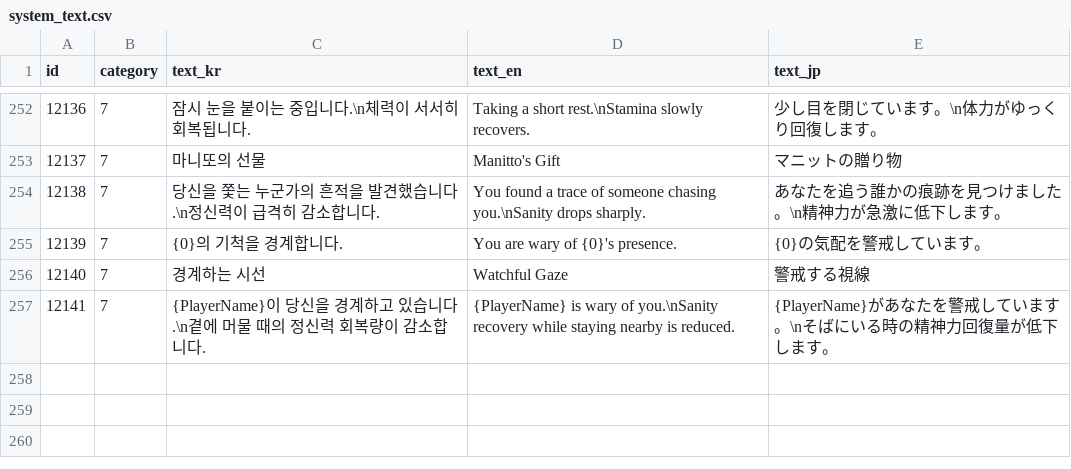
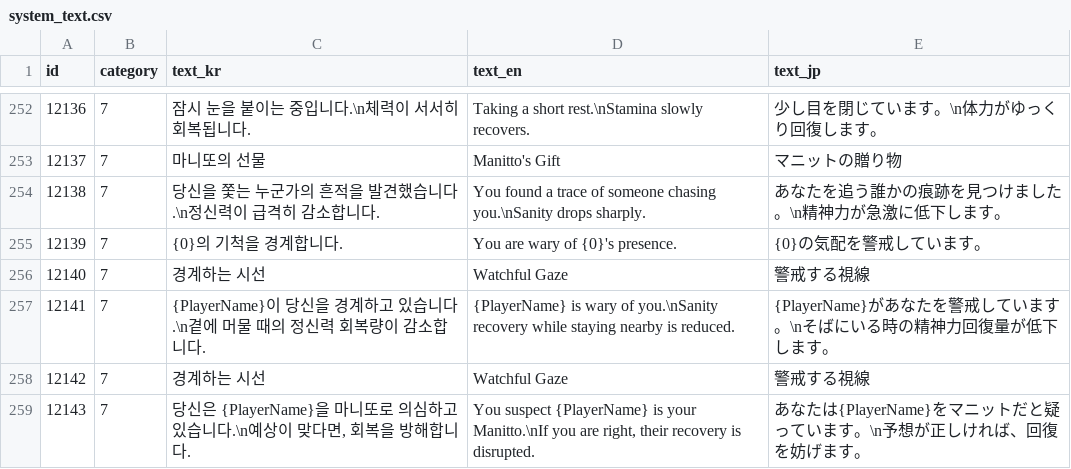
Before and after one commit to yjhan211/orbtail-server, a CSV file: network/Common/csv/system_text.csv, drawn as a sheet; only a part is shown, gaps mark what is left out.

```diff
--- a/network/Common/csv/system_text.csv
+++ b/network/Common/csv/system_text.csv
@@ -257 +257,3 @@ id,category,text_kr,text_en,text_jp
 "12141","7","{PlayerName}이 당신을 경계하고 있습니다.\n곁에 머물 때의 정신력 회복량이 감소합니다.","{PlayerName} is wary of you.\nSanity recovery while staying nearby is reduced.","{PlayerName}があなたを警戒しています。\nそばにいる時の精神力回復量が低下します。"
+"12142","7","경계하는 시선","Watchful Gaze","警戒する視線"
+"12143","7","당신은 {PlayerName}을 마니또로 의심하고 있습니다.\n예상이 맞다면, 회복을 방해합니다.","You suspect {PlayerName} is your Manitto.\nIf you are right, their recovery is disrupted.","あなたは{PlayerName}をマニットだと疑っています。\n予想が正しければ、回復を妨げます。"
```
Also changed, not shown: 2 other files.
